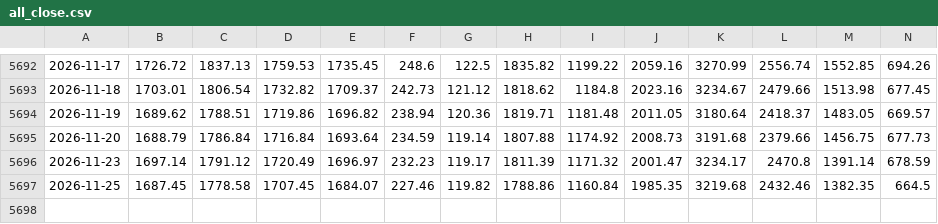
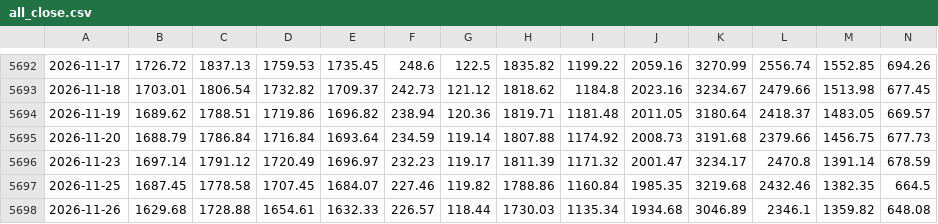
Before and after one commit to FTU-kudo/VN-sector-analysis, a CSV file: data/all_close.csv, drawn as a sheet; only a part is shown, gaps mark what is left out; rows hold the shown columns only; the diff names each change by its address in the sheet, - before the commit and + after, or states it on an @@ line.

```diff
--- a/data/all_close.csv
+++ b/data/all_close.csv
+row 5698: 2026-11-26 | 1629.68 | 1728.88 | 1654.61 | 1632.33 | 226.57 | 118.44 | 1730.03 | 1135.34 | 1934.68 | 3046.89 | 2346.1 | 1359.82 | 648.08
```
Also changed, not shown: data/VNCOND.csv, data/VNCONS.csv, 17 other files.
